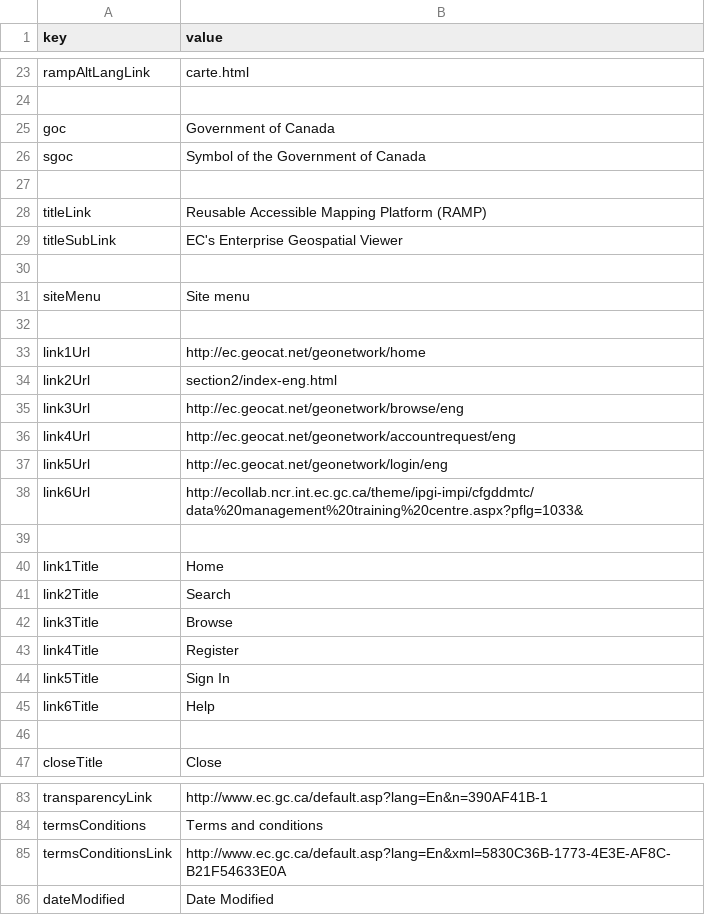
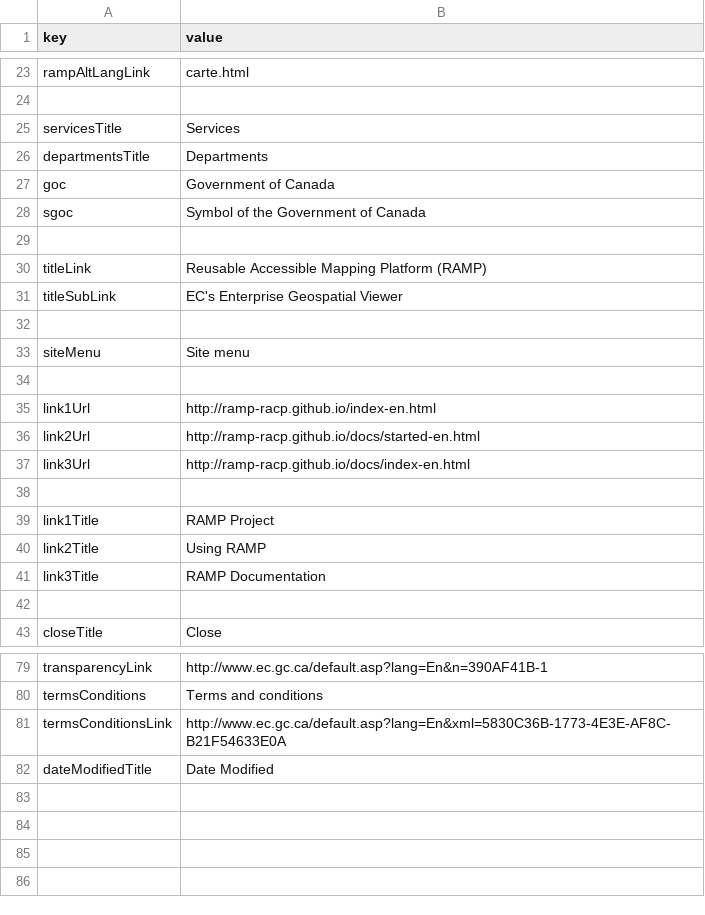
Before and after one commit to RAMP-PCAR/RAMP-PCAR, a CSV file: RAMP/src/assets/strings_en.csv, drawn as a sheet; only a part is shown, gaps mark what is left out.

Commit message:
Merge French String into RAMP
Version bumped to 1.0.40-110
Related Work Items: #1317

```diff
--- a/RAMP/src/assets/strings_en.csv
+++ b/RAMP/src/assets/strings_en.csv
@@ -24,2 +24,4 @@ rampAltLangLink,carte.html
 ,
+servicesTitle,Services
+departmentsTitle,Departments
 goc,Government of Canada
@@ -32,15 +34,9 @@ siteMenu,Site menu
 ,
-link1Url,http://ec.geocat.net/geonetwork/home
-link2Url,section2/index-eng.html
-link3Url,http://ec.geocat.net/geonetwork/browse/eng
-link4Url,http://ec.geocat.net/geonetwork/accountrequest/eng
-link5Url,http://ec.geocat.net/geonetwork/login/eng
-link6Url,http://ecollab.ncr.int.ec.gc.ca/theme/ipgi-impi/cfgddmtc/data%20management%20training%20centre.aspx?pflg=1033&
+link1Url,http://ramp-racp.github.io/index-en.html
+link2Url,http://ramp-racp.github.io/docs/started-en.html
+link3Url,http://ramp-racp.github.io/docs/index-en.html
 ,
-link1Title,Home
-link2Title,Search
-link3Title,Browse
-link4Title,Register
-link5Title,Sign In
-link6Title,Help
+link1Title,RAMP Project
+link2Title,Using RAMP
+link3Title,RAMP Documentation
 ,
@@ -85,2 +81,2 @@ termsConditions,Terms and conditions
 termsConditionsLink,http://www.ec.gc.ca/default.asp?lang=En&xml=5830C36B-1773-4E3E-AF8C-B21F54633E0A
-dateModified,Date Modified
+dateModifiedTitle,Date Modified
```
Also changed, not shown: RAMP/src/assets/strings_fr.csv, 22 other files.
